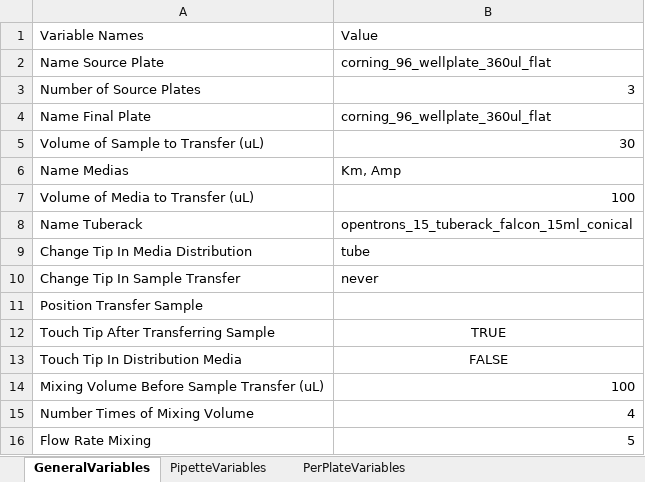
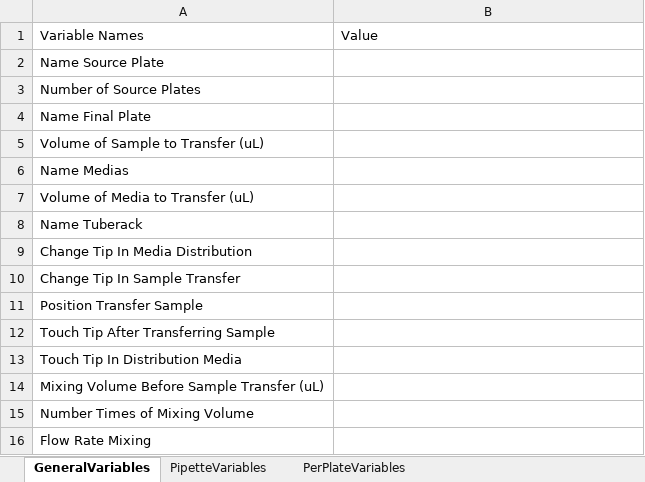
Before and after one commit to BiocomputationLab/LAPrepository, an Excel workbook: LAPEntries/LAP-CellMediaInoculation-OT2-2.0.0/VariablesPlateIncubation.xlsx, sheet GeneralVariables, drawn as a sheet; values as stored, in another font and other column widths than the file's, no borders; table styles not drawn; the diff names each change by its address in the sheet, - before the commit and + after, or states it on an @@ line.

```diff
--- a/LAPEntries/LAP-CellMediaInoculation-OT2-2.0.0/VariablesPlateIncubation.xlsx (sheet GeneralVariables)
+++ b/LAPEntries/LAP-CellMediaInoculation-OT2-2.0.0/VariablesPlateIncubation.xlsx (sheet GeneralVariables)
-B2: corning_96_wellplate_360ul_flat
+B2: (empty)
-B3: 3
+B3: (empty)
-B4: corning_96_wellplate_360ul_flat
+B4: (empty)
-B5: 30
+B5: (empty)
-B6: Km, Amp
+B6: (empty)
-B7: 100
+B7: (empty)
-B8: opentrons_15_tuberack_falcon_15ml_conical
+B8: (empty)
-B9: tube
+B9: (empty)
-B10: never
+B10: (empty)
-B12: TRUE
+B12: (empty)
-B13: FALSE
+B13: (empty)
-B14: 100
+B14: (empty)
-B15: 4
+B15: (empty)
-B16: 5
+B16: (empty)
```
Also changed, not shown: sheet PerPlateVariables, sheet PipetteVariables.
